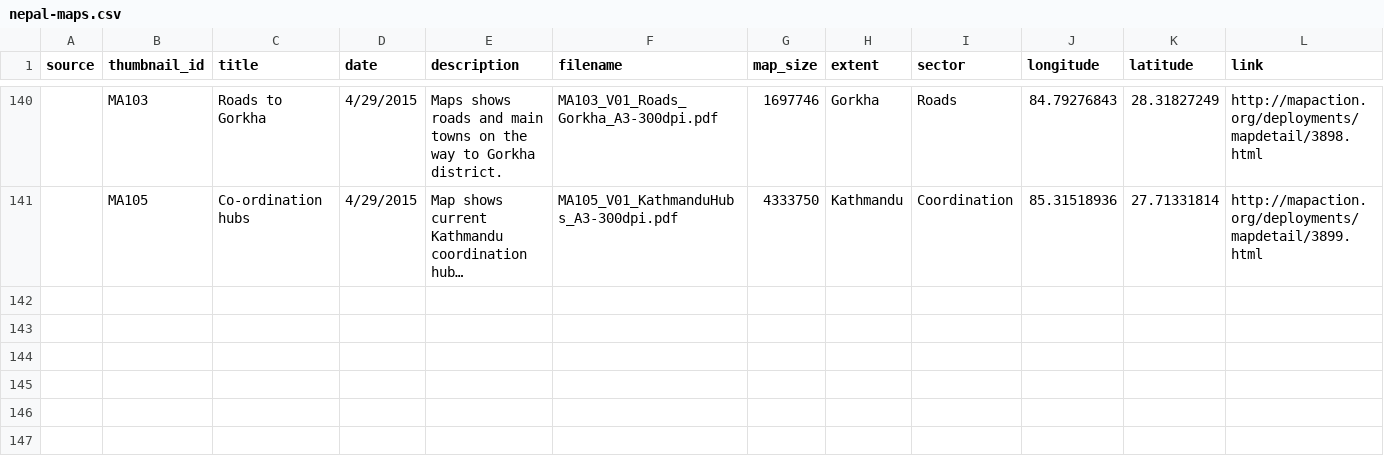
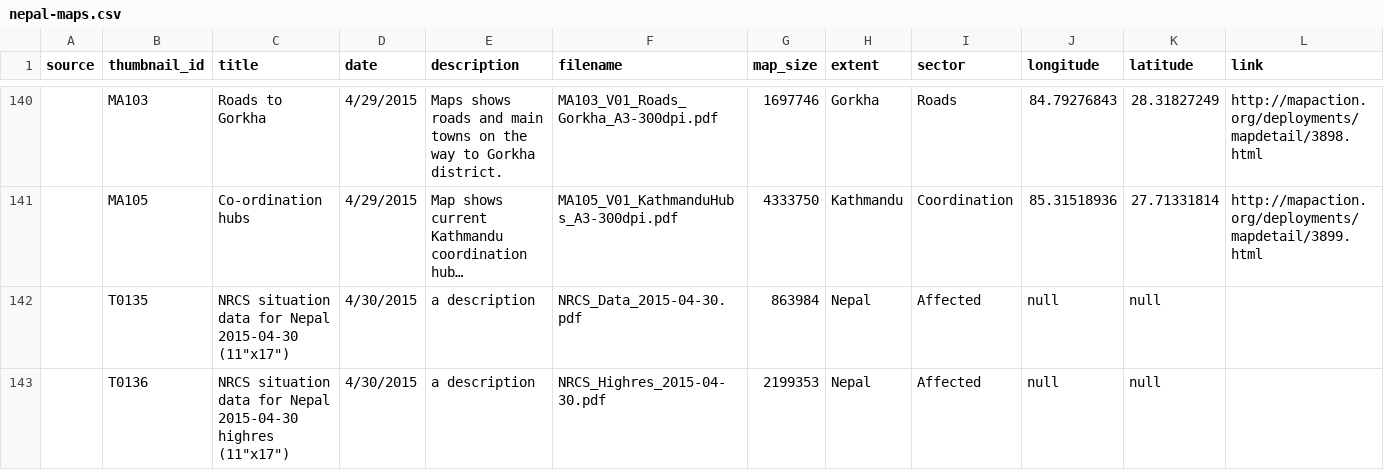
Before and after one commit to AmericanRedCross/nepal-maps, a CSV file: data/nepal-maps.csv, drawn as a sheet; only a part is shown, gaps mark what is left out; long unchanged cells end in …; the diff names each change by its address in the sheet, - before the commit and + after, or states it on an @@ line.

```diff
--- a/data/nepal-maps.csv
+++ b/data/nepal-maps.csv
+row 142:  | T0135 | NRCS situation data for Nepal 2015-04-30 (11"x17") | 4/30/2015 | a description | NRCS_Data_2015-04-30.pdf | 863984 | Nepal | Affected | null | null
+row 143:  | T0136 | NRCS situation data for Nepal 2015-04-30 highres (11"x17") | 4/30/2015 | a description | NRCS_Highres_2015-04-30.pdf | 2199353 | Nepal | Affected | null | null
```
Also changed, not shown: 2 other files.
